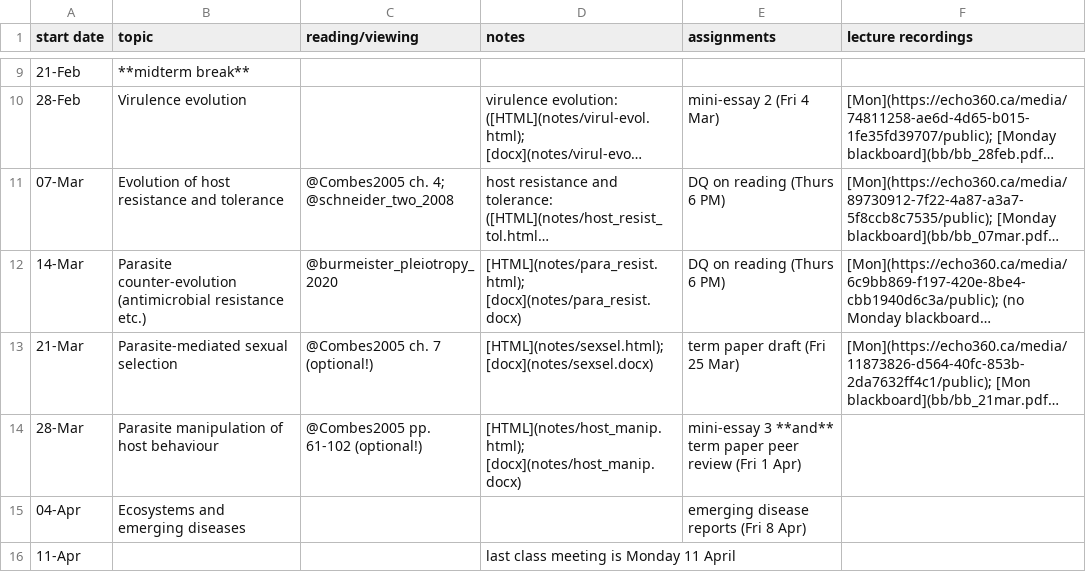
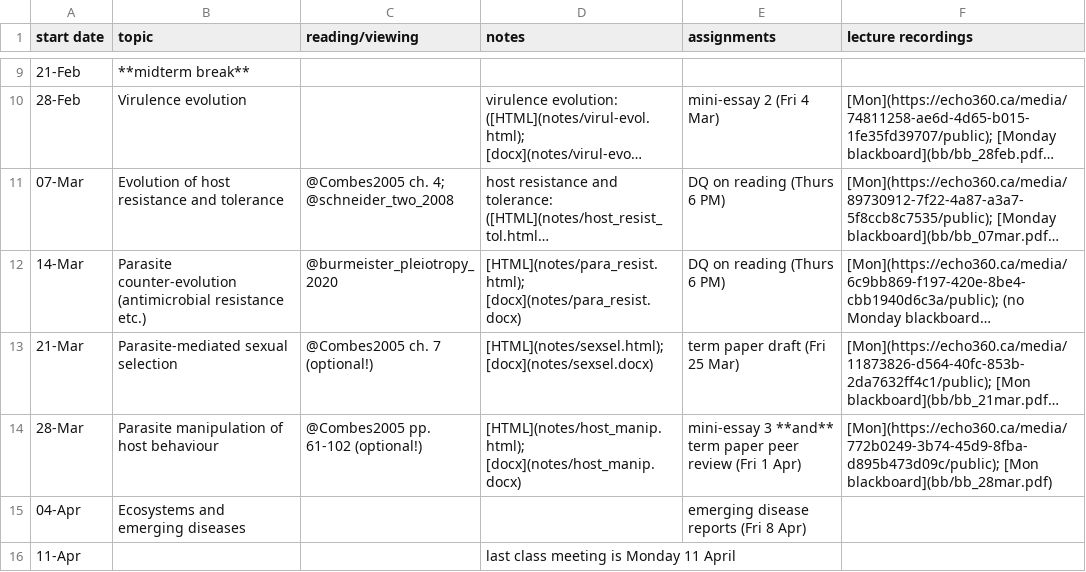
Before and after one commit to bbolker/bio4ae3, a CSV file: sched.csv, drawn as a sheet; only a part is shown, gaps mark what is left out; long unchanged cells end in …; the diff names each change by its address in the sheet, - before the commit and + after, or states it on an @@ line.

Commit message:
echo 360/bb/fix sexsel bib

```diff
--- a/sched.csv
+++ b/sched.csv
-F14 (lecture recordings): (empty)
+F14 (lecture recordings): [Mon](https://echo360.ca/media/772b0249-3b74-45d9-8fba-d895b473d09c/public); [Mon blackboard](bb/bb_28mar.pdf)
```
Also changed, not shown: 6 other files.
